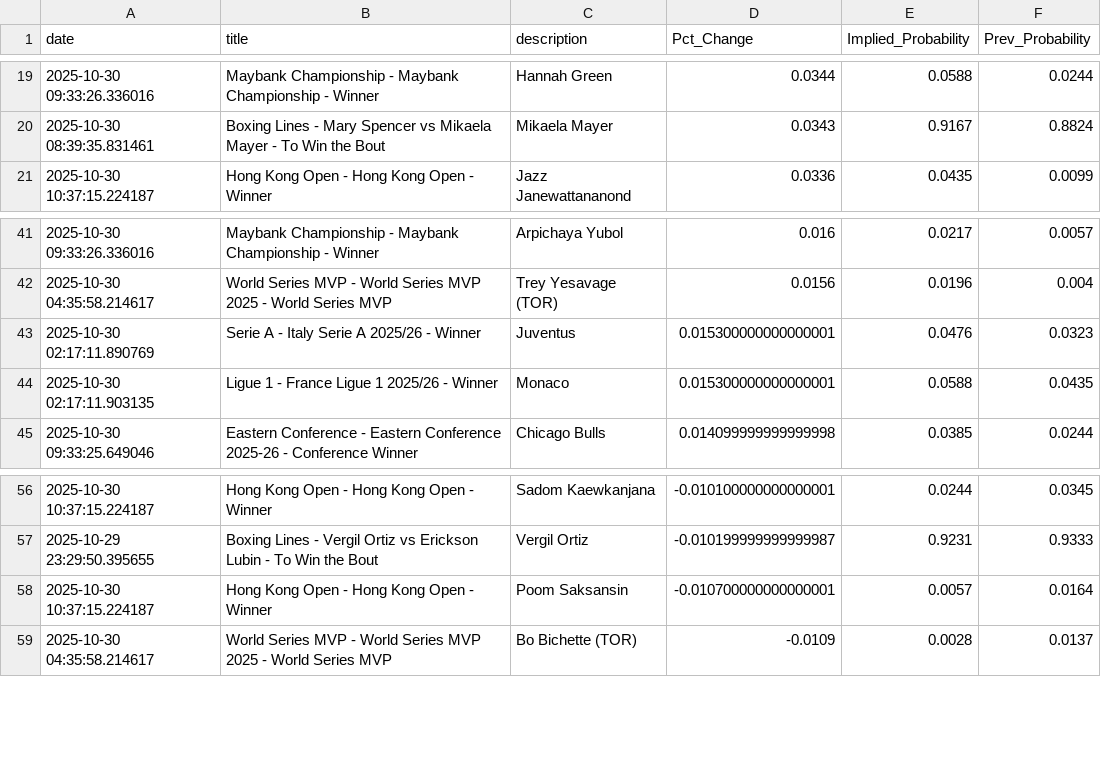
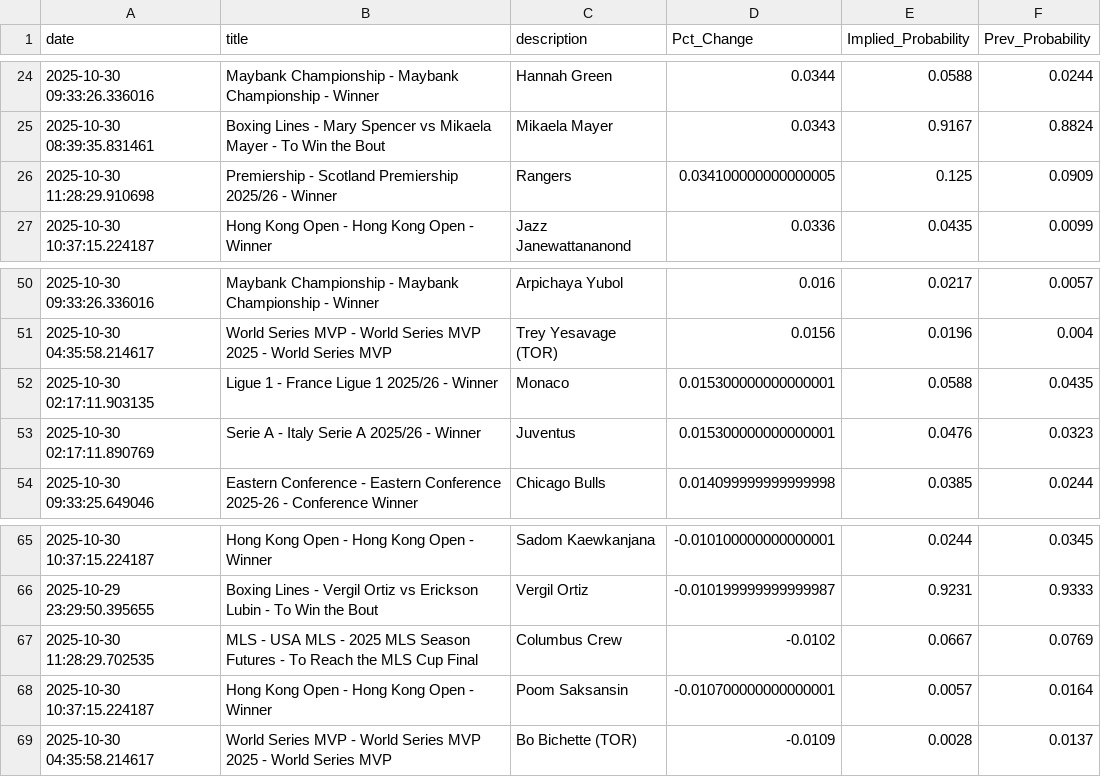
Before and after one commit to aaroncolesmith/bovada_data_1001, a CSV file: data/bovada_scatter.csv, drawn as a sheet; only a part is shown, gaps mark what is left out; the diff covers the shown part only.

```diff
--- a/data/bovada_scatter.csv
+++ b/data/bovada_scatter.csv
@@ -20,2 +25,3 @@ date,title,description,Pct_Change,Implied_Probability,Prev_Probability
 2025-10-30 08:39:35.831461,Boxing Lines - Mary Spencer vs Mikaela Mayer - To Win the Bout,Mikaela Mayer,0.0343,0.9167,0.8824
+2025-10-30 11:28:29.910698,Premiership - Scotland Premiership 2025/26 - Winner,Rangers,0.034100000000000005,0.125,0.0909
 2025-10-30 10:37:15.224187,Hong Kong Open - Hong Kong Open - Winner,Jazz Janewattananond,0.0336,0.0435,0.0099
@@ -42,4 +51,4 @@ date,title,description,Pct_Change,Implied_Probability,Prev_Probability
 2025-10-30 04:35:58.214617,World Series MVP - World Series MVP 2025 - World Series MVP,Trey Yesavage (TOR),0.0156,0.0196,0.004
+2025-10-30 02:17:11.903135,Ligue 1 - France Ligue 1 2025/26 - Winner,Monaco,0.015300000000000001,0.0588,0.0435
 2025-10-30 02:17:11.890769,Serie A - Italy Serie A 2025/26 - Winner,Juventus,0.015300000000000001,0.0476,0.0323
-2025-10-30 02:17:11.903135,Ligue 1 - France Ligue 1 2025/26 - Winner,Monaco,0.015300000000000001,0.0588,0.0435
 2025-10-30 09:33:25.649046,Eastern Conference - Eastern Conference 2025-26 - Conference Winner,Chicago Bulls,0.014099999999999998,0.0385,0.0244
@@ -57,2 +66,3 @@ date,title,description,Pct_Change,Implied_Probability,Prev_Probability
 2025-10-29 23:29:50.395655,Boxing Lines - Vergil Ortiz vs Erickson Lubin - To Win the Bout,Vergil Ortiz,-0.010199999999999987,0.9231,0.9333
+2025-10-30 11:28:29.702535,MLS - USA MLS - 2025 MLS Season Futures - To Reach the MLS Cup Final,Columbus Crew,-0.0102,0.0667,0.0769
 2025-10-30 10:37:15.224187,Hong Kong Open - Hong Kong Open - Winner,Poom Saksansin,-0.010700000000000001,0.0057,0.0164
```
Also changed, not shown: 18 added rows and 1 moved row elsewhere in this file, 1 other file.
